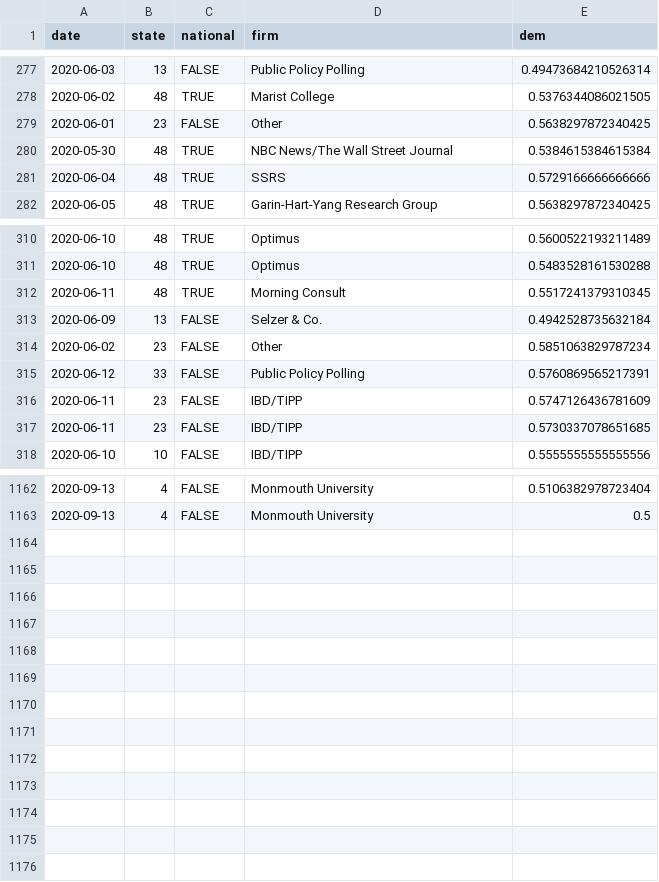
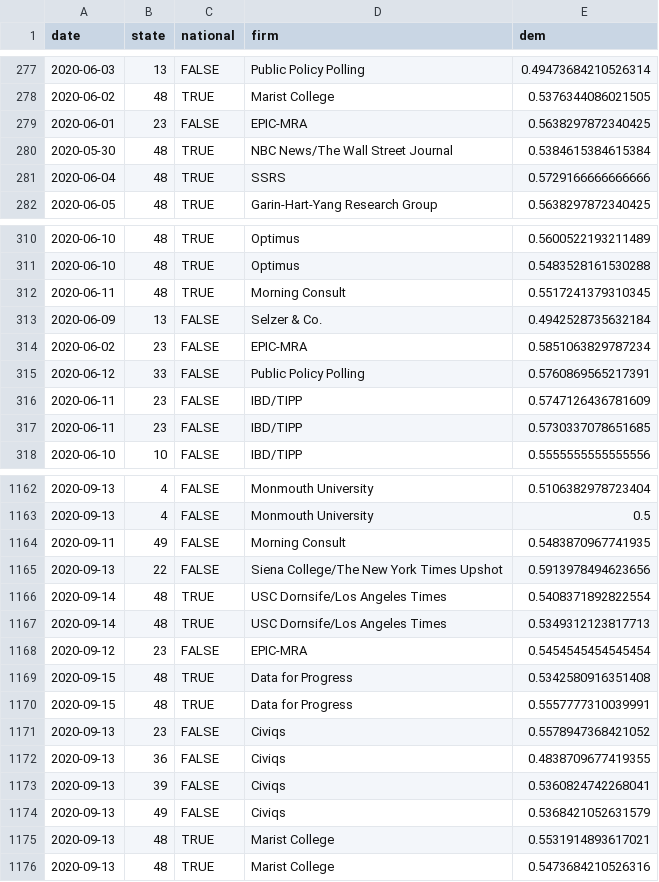
Before and after one commit to CoryMcCartan/president, a CSV file: docs/polls.csv, drawn as a sheet; only a part is shown, gaps mark what is left out.

```diff
--- a/docs/polls.csv
+++ b/docs/polls.csv
@@ -278,3 +278,3 @@ date,state,national,firm,dem
 2020-06-02,48,TRUE,Marist College,0.5376344086021505
-2020-06-01,23,FALSE,Other,0.5638297872340425
+2020-06-01,23,FALSE,EPIC-MRA,0.5638297872340425
 2020-05-30,48,TRUE,NBC News/The Wall Street Journal,0.5384615384615384
@@ -313,3 +313,3 @@ date,state,national,firm,dem
 2020-06-09,13,FALSE,Selzer & Co.,0.4942528735632184
-2020-06-02,23,FALSE,Other,0.5851063829787234
+2020-06-02,23,FALSE,EPIC-MRA,0.5851063829787234
 2020-06-12,33,FALSE,Public Policy Polling,0.5760869565217391
@@ -1163 +1163,14 @@ date,state,national,firm,dem
 2020-09-13,4,FALSE,Monmouth University,0.5
+2020-09-11,49,FALSE,Morning Consult,0.5483870967741935
+2020-09-13,22,FALSE,Siena College/The New York Times Upshot,0.5913978494623656
+2020-09-14,48,TRUE,USC Dornsife/Los Angeles Times,0.5408371892822554
+2020-09-14,48,TRUE,USC Dornsife/Los Angeles Times,0.5349312123817713
+2020-09-12,23,FALSE,EPIC-MRA,0.5454545454545454
+2020-09-15,48,TRUE,Data for Progress,0.5342580916351408
+2020-09-15,48,TRUE,Data for Progress,0.5557777310039991
+2020-09-13,23,FALSE,Civiqs,0.5578947368421052
+2020-09-13,36,FALSE,Civiqs,0.4838709677419355
+2020-09-13,39,FALSE,Civiqs,0.5360824742268041
+2020-09-13,49,FALSE,Civiqs,0.5368421052631579
+2020-09-13,48,TRUE,Marist College,0.5531914893617021
+2020-09-13,48,TRUE,Marist College,0.5473684210526316
```
Also changed, not shown: docs/history.csv, docs/state_history.csv, 2 other files.
